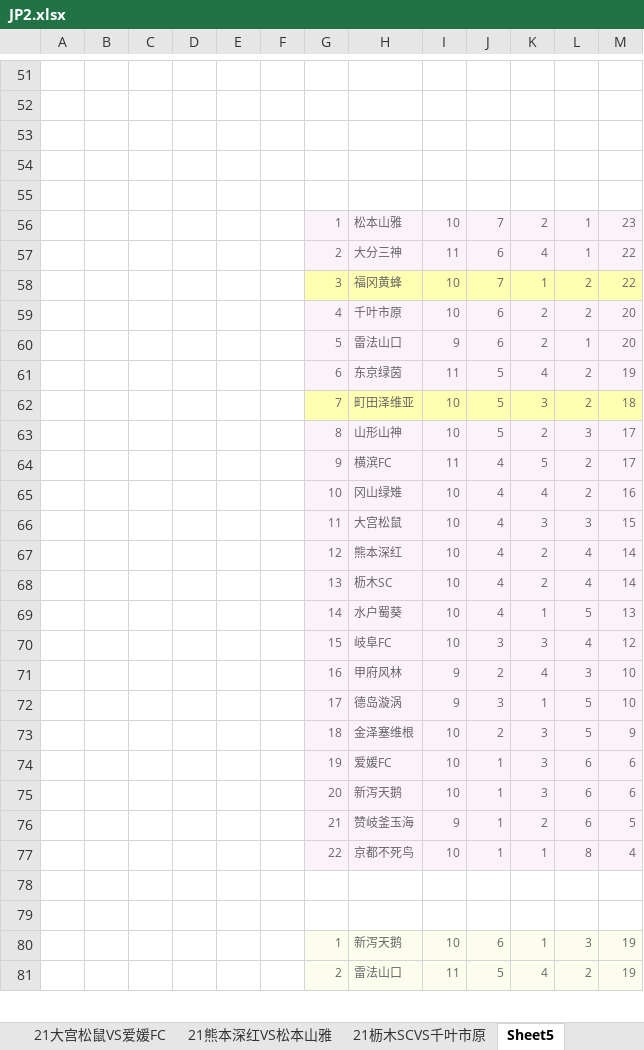
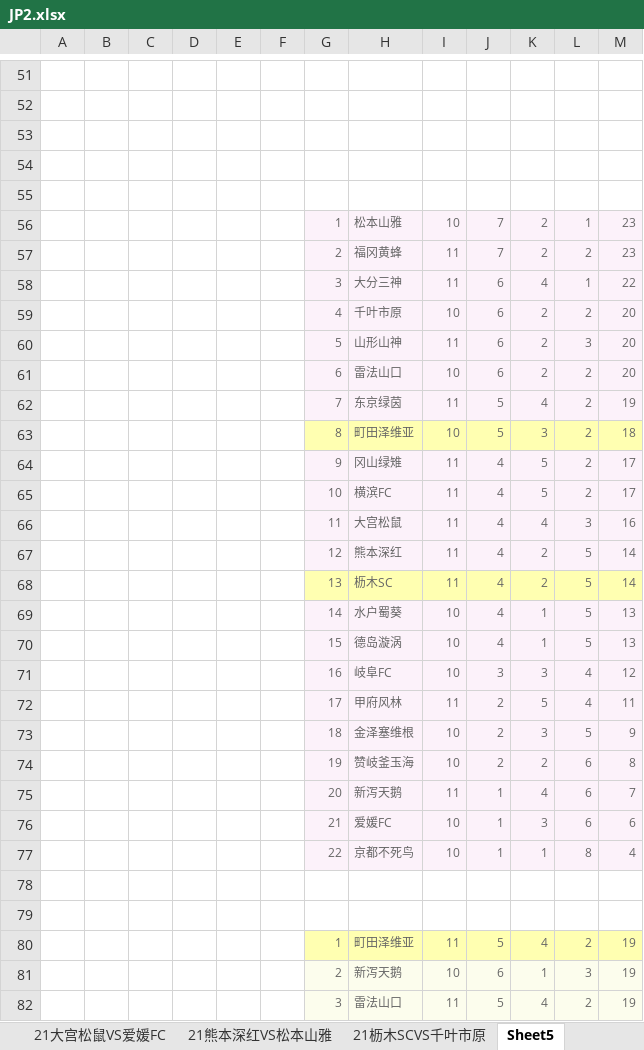
Before and after one commit to lengqing2010/slnAC, an Excel workbook: Cp/EXCEL/JP2.xlsx, sheet Sheet5, drawn as a sheet; only a part is shown, gaps mark what is left out; values as stored, in another font and other column widths than the file's, no borders; removed rows and columns are numbered as before the commit, all else as after; the diff covers the shown part only; the diff names each change by its address in the sheet, - before the commit and + after, or states it on an @@ line.

```diff
--- a/Cp/EXCEL/JP2.xlsx (sheet Sheet5)
+++ b/Cp/EXCEL/JP2.xlsx (sheet Sheet5)
+row 57:  |  |  |  |  |  | 2 | 福冈黄蜂 | 11 | 7 | 2 | 2 | 23
-G58: 2
+G58: 3
-row 58:  |  |  |  |  |  | 3 | 福冈黄蜂 | 10 | 7 | 1 | 2 | 22
-H60: 雷法山口
+H60: 山形山神
-I60: 9
+I60: 11
-L60: 1
+L60: 3
+row 61:  |  |  |  |  |  | 6 | 雷法山口 | 10 | 6 | 2 | 2 | 20
-G62: 6
+G62: 7
-G63: 7
+G63: 8
-row 63:  |  |  |  |  |  | 8 | 山形山神 | 10 | 5 | 2 | 3 | 17
-H64: 横滨FC
+H64: 冈山绿雉
-row 65:  |  |  |  |  |  | 10 | 冈山绿雉 | 10 | 4 | 4 | 2 | 16
+row 65:  |  |  |  |  |  | 10 | 横滨FC | 11 | 4 | 5 | 2 | 17
-I66:I68: 10
+I66:I68: 11
-K66: 3
+K66: 4
-M66: 15
+M66: 16
-L67:L68: 4
+L67:L68: 5
-G68:M68 fill: #FCF2FA
+G68:M68 fill: #FFFFB1
+row 70:  |  |  |  |  |  | 15 | 德岛漩涡 | 10 | 4 | 1 | 5 | 13
-G71: 15
+G71: 16
-row 71:  |  |  |  |  |  | 16 | 甲府风林 | 9 | 2 | 4 | 3 | 10
-row 72:  |  |  |  |  |  | 17 | 德岛漩涡 | 9 | 3 | 1 | 5 | 10
+row 72:  |  |  |  |  |  | 17 | 甲府风林 | 11 | 2 | 5 | 4 | 11
+row 74:  |  |  |  |  |  | 19 | 赞岐釜玉海 | 10 | 2 | 2 | 6 | 8
+row 75:  |  |  |  |  |  | 20 | 新泻天鹅 | 11 | 1 | 4 | 6 | 7
-G76: 19
+G76: 21
-row 75:  |  |  |  |  |  | 20 | 新泻天鹅 | 10 | 1 | 3 | 6 | 6
-row 76:  |  |  |  |  |  | 21 | 赞岐釜玉海 | 9 | 1 | 2 | 6 | 5
+row 80:  |  |  |  |  |  | 1 | 町田泽维亚 | 11 | 5 | 4 | 2 | 19
-G81: 1
+G81: 2
-G82: 2
+G82: 3
```
Also changed, not shown: 17 added rows, 18 removed rows, 46 edited cells and cell formats elsewhere in this sheet, other sheet tabs.
